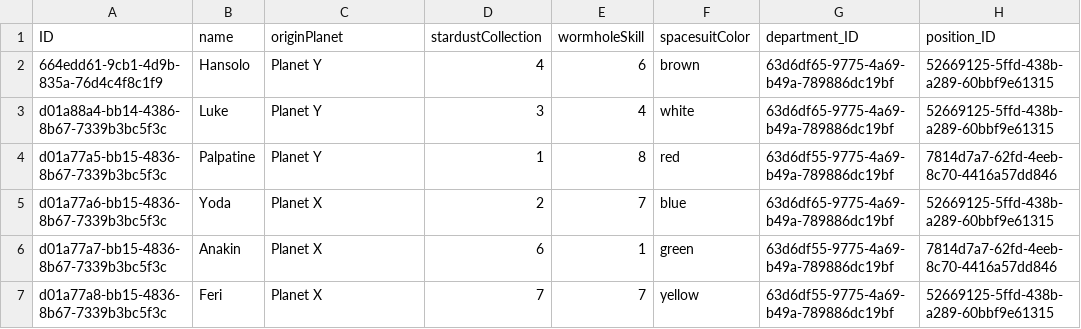
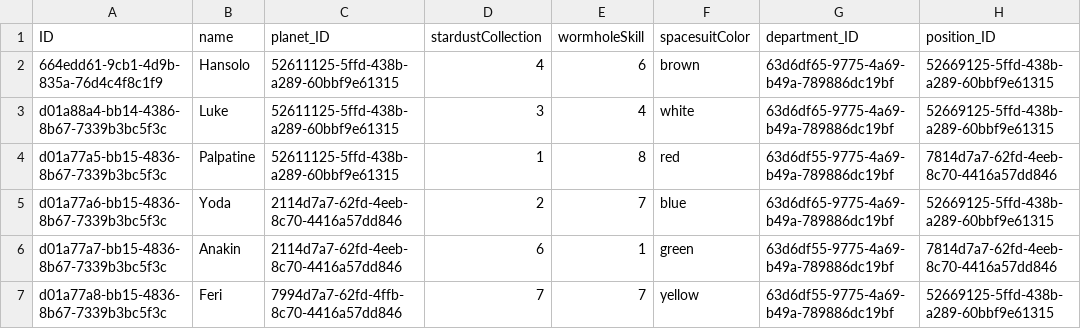
Before and after one commit to nabsabt/galactic, a CSV file: db/data/Galactic-Spacefarers.csv, drawn as a sheet.

Commit message:
'READ'-404err fixed/Planets placed to "DB"

```diff
--- a/db/data/Galactic-Spacefarers.csv
+++ b/db/data/Galactic-Spacefarers.csv
@@ -1,7 +1,7 @@
-    ID,name,originPlanet,stardustCollection,wormholeSkill,spacesuitColor,department_ID,position_ID
-    664edd61-9cb1-4d9b-835a-76d4c4f8c1f9,"Hansolo","Planet Y",4,6,"brown",63d6df65-9775-4a69-b49a-789886dc19bf,52669125-5ffd-438b-a289-60bbf9e61315
-    d01a88a4-bb14-4386-8b67-7339b3bc5f3c,"Luke","Planet Y",3,4,"white",63d6df65-9775-4a69-b49a-789886dc19bf,52669125-5ffd-438b-a289-60bbf9e61315
-    d01a77a5-bb15-4836-8b67-7339b3bc5f3c,"Palpatine","Planet Y",1,8,"red",63d6df55-9775-4a69-b49a-789886dc19bf,7814d7a7-62fd-4eeb-8c70-4416a57dd846
-    d01a77a6-bb15-4836-8b67-7339b3bc5f3c,"Yoda","Planet X",2,7,"blue",63d6df65-9775-4a69-b49a-789886dc19bf,52669125-5ffd-438b-a289-60bbf9e61315
-    d01a77a7-bb15-4836-8b67-7339b3bc5f3c,"Anakin","Planet X",6,1,"green",63d6df55-9775-4a69-b49a-789886dc19bf,7814d7a7-62fd-4eeb-8c70-4416a57dd846
-    d01a77a8-bb15-4836-8b67-7339b3bc5f3c,"Feri","Planet X",7,7,"yellow",63d6df55-9775-4a69-b49a-789886dc19bf,52669125-5ffd-438b-a289-60bbf9e61315
+    ID,name,planet_ID,stardustCollection,wormholeSkill,spacesuitColor,department_ID,position_ID
+    664edd61-9cb1-4d9b-835a-76d4c4f8c1f9,"Hansolo",52611125-5ffd-438b-a289-60bbf9e61315,4,6,"brown",63d6df65-9775-4a69-b49a-789886dc19bf,52669125-5ffd-438b-a289-60bbf9e61315
+    d01a88a4-bb14-4386-8b67-7339b3bc5f3c,"Luke",52611125-5ffd-438b-a289-60bbf9e61315,3,4,"white",63d6df65-9775-4a69-b49a-789886dc19bf,52669125-5ffd-438b-a289-60bbf9e61315
+    d01a77a5-bb15-4836-8b67-7339b3bc5f3c,"Palpatine",52611125-5ffd-438b-a289-60bbf9e61315,1,8,"red",63d6df55-9775-4a69-b49a-789886dc19bf,7814d7a7-62fd-4eeb-8c70-4416a57dd846
+    d01a77a6-bb15-4836-8b67-7339b3bc5f3c,"Yoda",2114d7a7-62fd-4eeb-8c70-4416a57dd846,2,7,"blue",63d6df65-9775-4a69-b49a-789886dc19bf,52669125-5ffd-438b-a289-60bbf9e61315
+    d01a77a7-bb15-4836-8b67-7339b3bc5f3c,"Anakin",2114d7a7-62fd-4eeb-8c70-4416a57dd846,6,1,"green",63d6df55-9775-4a69-b49a-789886dc19bf,7814d7a7-62fd-4eeb-8c70-4416a57dd846
+    d01a77a8-bb15-4836-8b67-7339b3bc5f3c,"Feri",7994d7a7-62fd-4ffb-8c70-4416a57dd846,7,7,"yellow",63d6df55-9775-4a69-b49a-789886dc19bf,52669125-5ffd-438b-a289-60bbf9e61315
```
Also changed, not shown: 7 other files.
